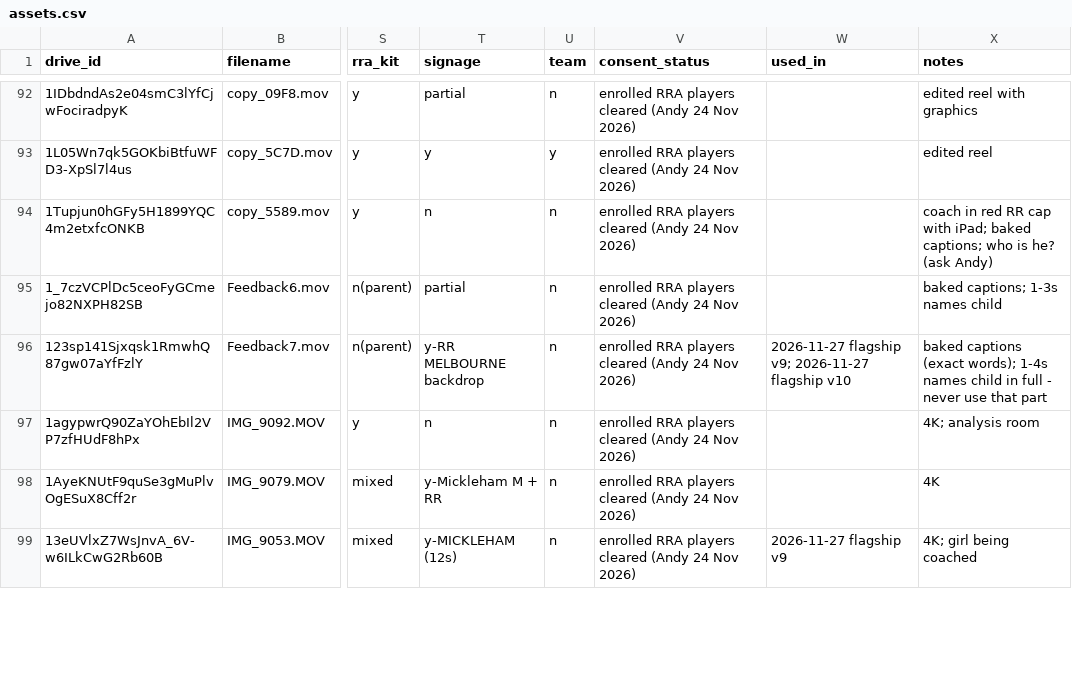
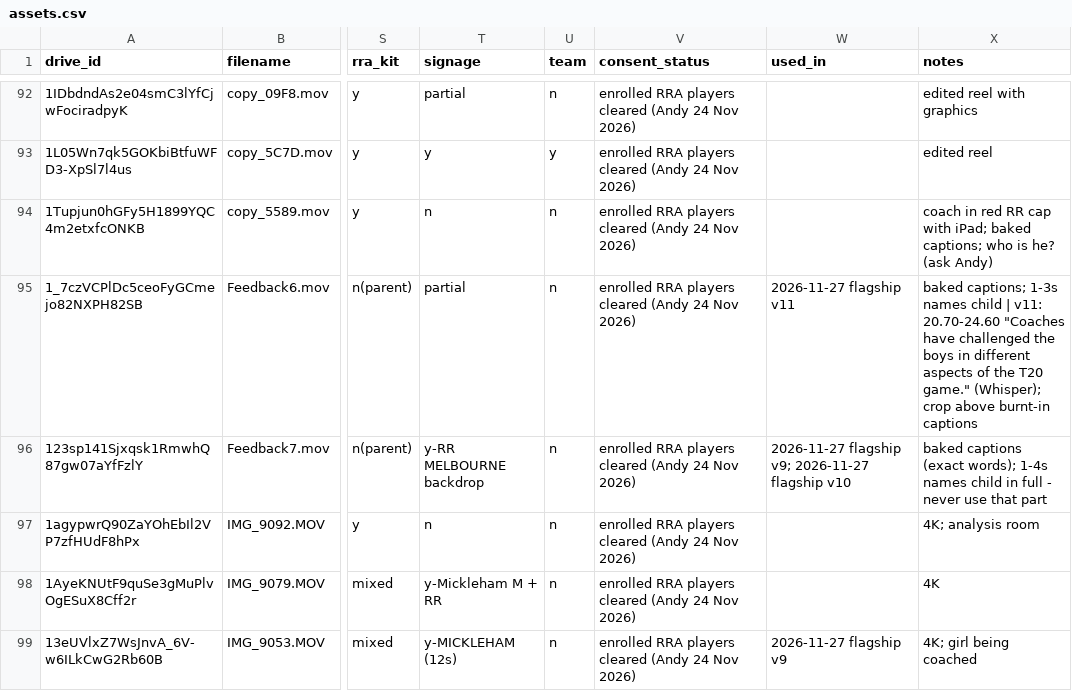
Before and after one commit to AlexlekLewis/rr_landing_page1, a CSV file: library/assets.csv, drawn as a sheet; only a part is shown, gaps mark what is left out; the diff covers the shown part only; the diff names each change by its address in the sheet, - before the commit and + after, or states it on an @@ line.

```diff
--- a/library/assets.csv
+++ b/library/assets.csv
-W95 (used_in): (empty)
+W95 (used_in): 2026-11-27 flagship v11
-X95 (notes): …names child
+X95 (notes): …names child | v11: 20.70-24.60 "Coaches have challenged the boys in different aspects of the T20 game." (Whisper); crop above burnt-in captions
```
Also changed, not shown: 5 added rows and 32 edited cells elsewhere in this file, 2 other files.
